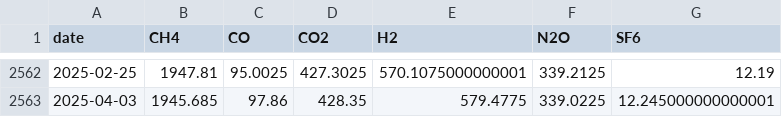
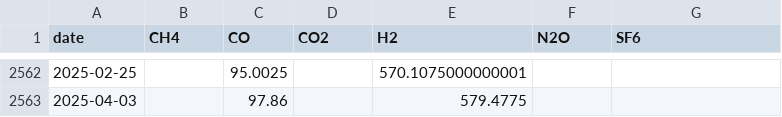
Before and after one commit to apl888/greenhouse-gas-forecasting, a CSV file: data/processed/temp files to delete/all_ghg_aligned.csv, drawn as a sheet; only a part is shown, gaps mark what is left out; the diff covers the shown part only.

```diff
--- a/data/processed/temp files to delete/all_ghg_aligned.csv
+++ b/data/processed/temp files to delete/all_ghg_aligned.csv
@@ -2562,2 +2562,2 @@ date,CH4,CO,CO2,H2,N2O,SF6
-2025-02-25,1947.81,95.0025,427.3025,570.1075000000001,339.2125,12.19
-2025-04-03,1945.685,97.86,428.35,579.4775,339.0225,12.245000000000001
+2025-02-25,,95.0025,,570.1075000000001,,
+2025-04-03,,97.86,,579.4775,,
```
Also changed, not shown: 31 edited cells elsewhere in this file, data/processed/temp files to delete/all_ghg_aligned_nan.csv, data/processed/temp files to delete/ch4_preprocessed.csv, 13 other files.
